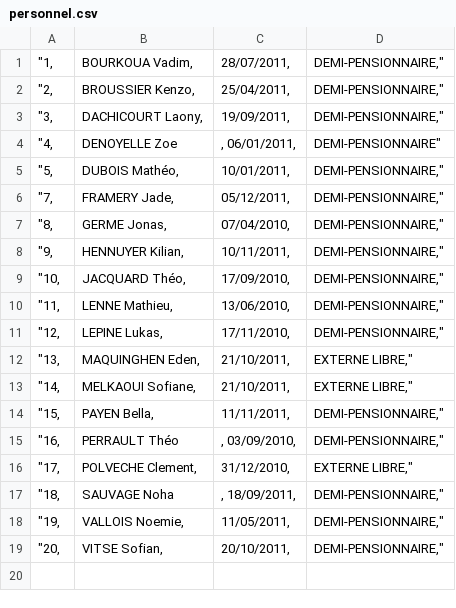
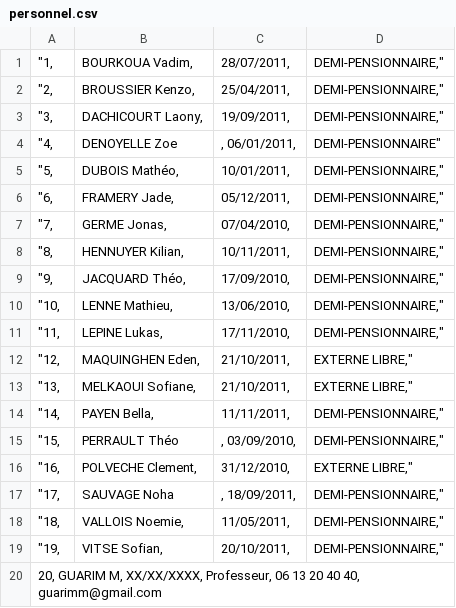
Before and after one commit to guarim/Reco-eleves, a CSV file: personnel.csv, drawn as a sheet; removed rows and columns are numbered as before the commit, all else as after; the diff names each change by its address in the sheet, - before the commit and + after, or states it on an @@ line.

Commit message:
Add files via upload

```diff
--- a/personnel.csv
+++ b/personnel.csv
+row 6: "6, | FRAMERY Jade, | 05/12/2011, | DEMI-PENSIONNAIRE,"
-B7: FRAMERY Jade,
+B7: GERME Jonas,
-C7: 05/12/2011,
+C7: 07/04/2010,
-B8: GERME Jonas,
+B8: HENNUYER Kilian,
-C8: 07/04/2010,
+C8: 10/11/2011,
-B9: HENNUYER Kilian,
+B9: JACQUARD Théo,
-C9: 10/11/2011,
+C9: 17/09/2010,
-B10: JACQUARD Théo,
+B10: LENNE Mathieu,
-C10: 17/09/2010,
+C10: 13/06/2010,
-B11: LENNE Mathieu,
+B11: LEPINE Lukas,
-C11: 13/06/2010,
+C11: 17/11/2010,
-B12: LEPINE Lukas,
+B12: MAQUINGHEN Eden,
-C12: 17/11/2010,
+C12: 21/10/2011,
-D12: DEMI-PENSIONNAIRE,"
+D12: EXTERNE LIBRE,"
-B13: MAQUINGHEN Eden,
+B13: MELKAOUI Sofiane,
-B14: MELKAOUI Sofiane,
+B14: PAYEN Bella,
-C14: 21/10/2011,
+C14: 11/11/2011,
-D14: EXTERNE LIBRE,"
+D14: DEMI-PENSIONNAIRE,"
-B15: PAYEN Bella,
+B15: PERRAULT Théo
-C15: 11/11/2011,
+C15: , 03/09/2010,
-B16: PERRAULT Théo
+B16: POLVECHE Clement,
-C16: , 03/09/2010,
+C16: 31/12/2010,
-D16: DEMI-PENSIONNAIRE,"
+D16: EXTERNE LIBRE,"
-B17: POLVECHE Clement,
+B17: SAUVAGE Noha
-C17: 31/12/2010,
+C17: , 18/09/2011,
-D17: EXTERNE LIBRE,"
+D17: DEMI-PENSIONNAIRE,"
-B18: SAUVAGE Noha
+B18: VALLOIS Noemie,
-C18: , 18/09/2011,
+C18: 11/05/2011,
-B19: VALLOIS Noemie,
+B19: VITSE Sofian,
-C19: 11/05/2011,
+C19: 20/10/2011,
-row 19: "20, | VITSE Sofian, | 20/10/2011, | DEMI-PENSIONNAIRE,"
+row 20: 20, GUARIM M, XX/XX/XXXX, Professeur, 06 13 20 40 40, guarimm@gmail.com
```
